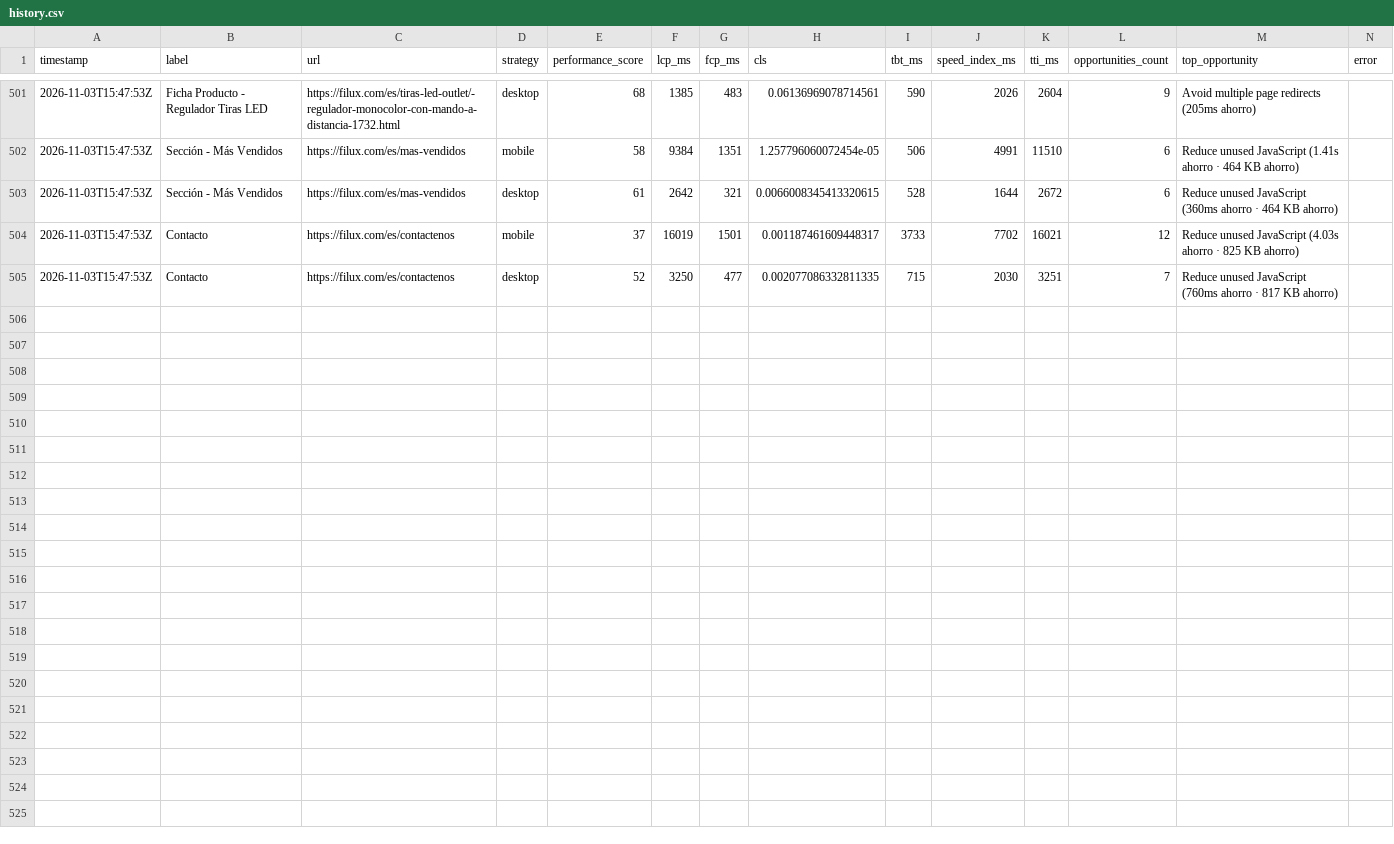
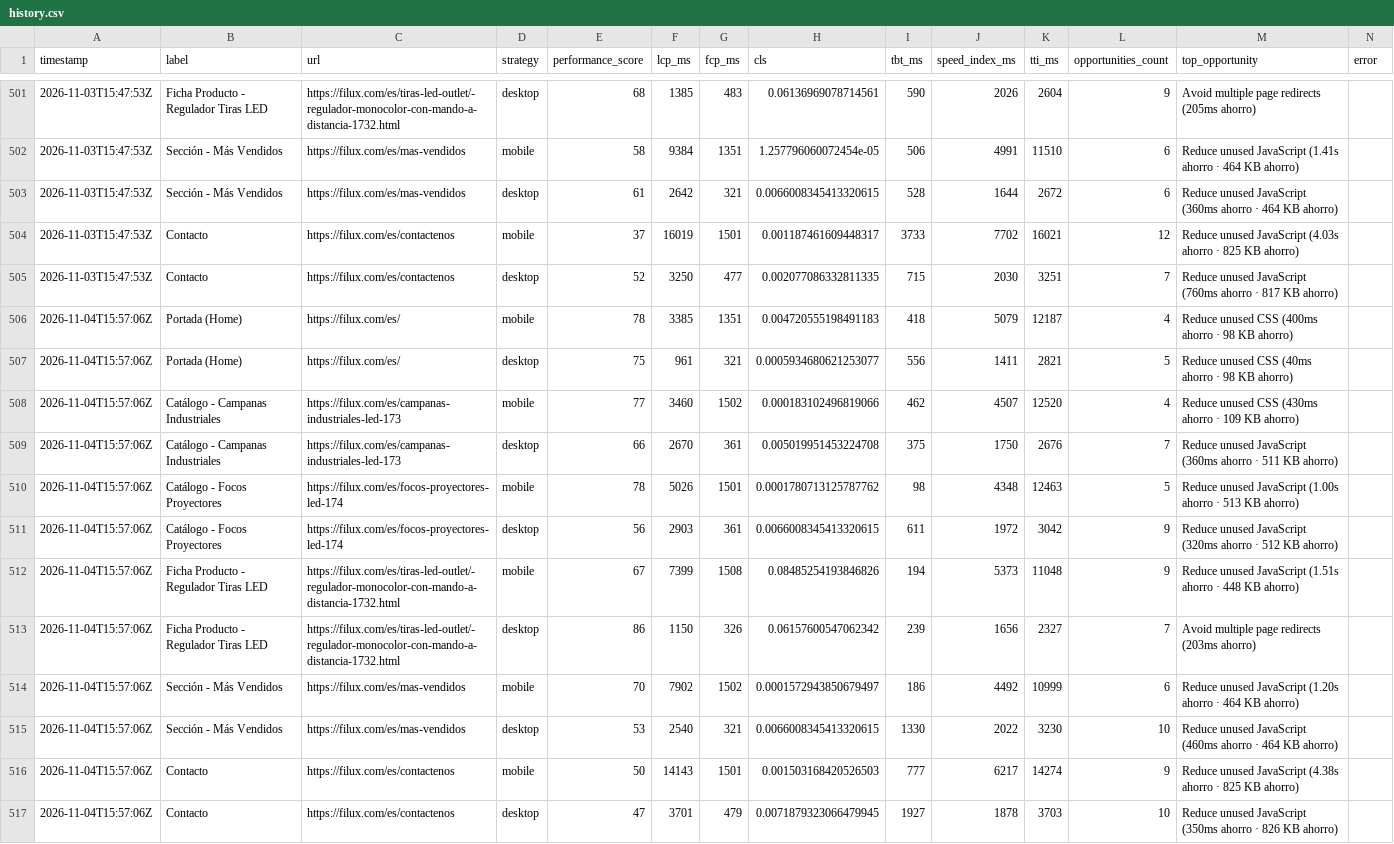
Before and after one commit to FiluxLighting/PageSpeed-Monitor, a CSV file: data/history.csv, drawn as a sheet; only a part is shown, gaps mark what is left out; the diff names each change by its address in the sheet, - before the commit and + after, or states it on an @@ line.

```diff
--- a/data/history.csv
+++ b/data/history.csv
+row 506: 2026-11-04T15:57:06Z | Portada (Home) | https://filux.com/es/ | mobile | 78 | 3385 | 1351 | 0.004720555198491183 | 418 | 5079 | 12187 | 4 | Reduce unused CSS (400ms ahorro · 98 KB ahorro)
+row 507: 2026-11-04T15:57:06Z | Portada (Home) | https://filux.com/es/ | desktop | 75 | 961 | 321 | 0.0005934680621253077 | 556 | 1411 | 2821 | 5 | Reduce unused CSS (40ms ahorro · 98 KB ahorro)
+row 508: 2026-11-04T15:57:06Z | Catálogo - Campanas Industriales | https://filux.com/es/campanas-industriales-led-173 | mobile | 77 | 3460 | 1502 | 0.000183102496819066 | 462 | 4507 | 12520 | 4 | Reduce unused CSS (430ms ahorro · 109 KB ahorro)
+row 509: 2026-11-04T15:57:06Z | Catálogo - Campanas Industriales | https://filux.com/es/campanas-industriales-led-173 | desktop | 66 | 2670 | 361 | 0.005019951453224708 | 375 | 1750 | 2676 | 7 | Reduce unused JavaScript (360ms ahorro · 511 KB ahorro)
+row 510: 2026-11-04T15:57:06Z | Catálogo - Focos Proyectores | https://filux.com/es/focos-proyectores-led-174 | mobile | 78 | 5026 | 1501 | 0.0001780713125787762 | 98 | 4348 | 12463 | 5 | Reduce unused JavaScript (1.00s ahorro · 513 KB ahorro)
+row 511: 2026-11-04T15:57:06Z | Catálogo - Focos Proyectores | https://filux.com/es/focos-proyectores-led-174 | desktop | 56 | 2903 | 361 | 0.0066008345413320615 | 611 | 1972 | 3042 | 9 | Reduce unused JavaScript (320ms ahorro · 512 KB ahorro)
+row 512: 2026-11-04T15:57:06Z | Ficha Producto - Regulador Tiras LED | https://filux.com/es/tiras-led-outlet/-regulador-monocolor-con-mando-a-distancia-1732.html | mobile | 67 | 7399 | 1508 | 0.08485254193846826 | 194 | 5373 | 11048 | 9 | Reduce unused JavaScript (1.51s ahorro · 448 KB ahorro)
+row 513: 2026-11-04T15:57:06Z | Ficha Producto - Regulador Tiras LED | https://filux.com/es/tiras-led-outlet/-regulador-monocolor-con-mando-a-distancia-1732.html | desktop | 86 | 1150 | 326 | 0.06157600547062342 | 239 | 1656 | 2327 | 7 | Avoid multiple page redirects (203ms ahorro)
+row 514: 2026-11-04T15:57:06Z | Sección - Más Vendidos | https://filux.com/es/mas-vendidos | mobile | 70 | 7902 | 1502 | 0.0001572943850679497 | 186 | 4492 | 10999 | 6 | Reduce unused JavaScript (1.20s ahorro · 464 KB ahorro)
+row 515: 2026-11-04T15:57:06Z | Sección - Más Vendidos | https://filux.com/es/mas-vendidos | desktop | 53 | 2540 | 321 | 0.0066008345413320615 | 1330 | 2022 | 3230 | 10 | Reduce unused JavaScript (460ms ahorro · 464 KB ahorro)
+row 516: 2026-11-04T15:57:06Z | Contacto | https://filux.com/es/contactenos | mobile | 50 | 14143 | 1501 | 0.001503168420526503 | 777 | 6217 | 14274 | 9 | Reduce unused JavaScript (4.38s ahorro · 825 KB ahorro)
+row 517: 2026-11-04T15:57:06Z | Contacto | https://filux.com/es/contactenos | desktop | 47 | 3701 | 479 | 0.0071879323066479945 | 1927 | 1878 | 3703 | 10 | Reduce unused JavaScript (350ms ahorro · 826 KB ahorro)
```
Also changed, not shown: 3 other files.
